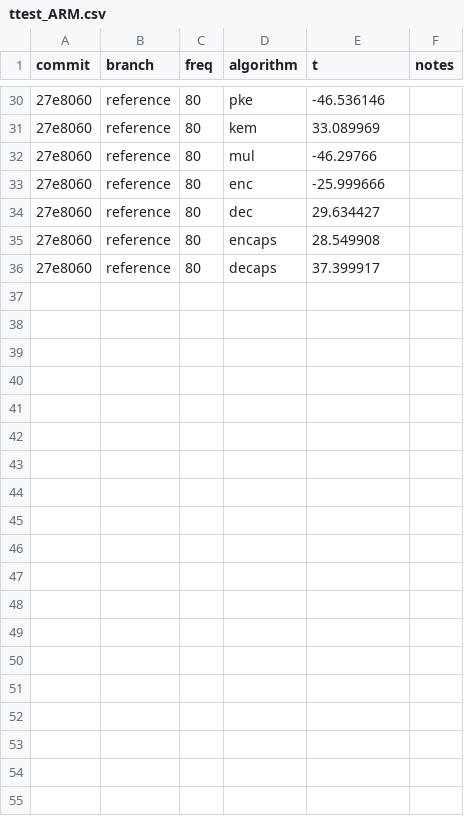
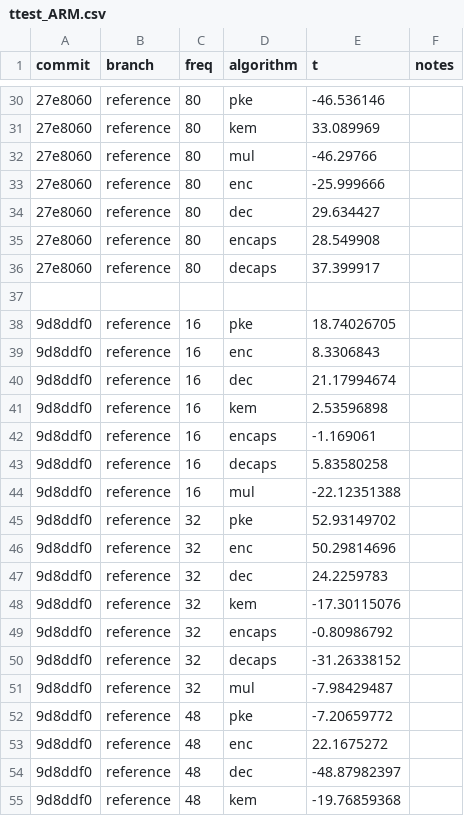
Before and after one commit to DomenicoCacace/HQC-MScThesis, a CSV file: docs/ttest_ARM.csv, drawn as a sheet; only a part is shown, gaps mark what is left out; the diff covers the shown part only; the diff names each change by its address in the sheet, - before the commit and + after, or states it on an @@ line.

```diff
--- a/docs/ttest_ARM.csv
+++ b/docs/ttest_ARM.csv
+row 37: (empty)
+row 38: 9d8ddf0 | reference | 16 | pke | 18.74026705
+row 39: 9d8ddf0 | reference | 16 | enc | 8.3306843
+row 40: 9d8ddf0 | reference | 16 | dec | 21.17994674
+row 41: 9d8ddf0 | reference | 16 | kem | 2.53596898
+row 42: 9d8ddf0 | reference | 16 | encaps | -1.169061
+row 43: 9d8ddf0 | reference | 16 | decaps | 5.83580258
+row 44: 9d8ddf0 | reference | 16 | mul | -22.12351388
+row 45: 9d8ddf0 | reference | 32 | pke | 52.93149702
+row 46: 9d8ddf0 | reference | 32 | enc | 50.29814696
+row 47: 9d8ddf0 | reference | 32 | dec | 24.2259783
+row 48: 9d8ddf0 | reference | 32 | kem | -17.30115076
+row 49: 9d8ddf0 | reference | 32 | encaps | -0.80986792
+row 50: 9d8ddf0 | reference | 32 | decaps | -31.26338152
+row 51: 9d8ddf0 | reference | 32 | mul | -7.98429487
+row 52: 9d8ddf0 | reference | 48 | pke | -7.20659772
+row 53: 9d8ddf0 | reference | 48 | enc | 22.1675272
+row 54: 9d8ddf0 | reference | 48 | dec | -48.87982397
+row 55: 9d8ddf0 | reference | 48 | kem | -19.76859368
```
Also changed, not shown: 17 added rows elsewhere in this file.
